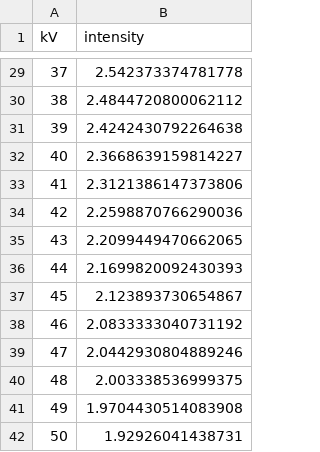
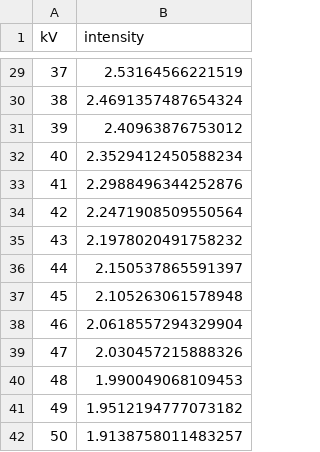
Before and after one commit to Metodos-computacionales-2-grupo-8/Tareas-grupo-8, a CSV file: Taller 1 - calentamiento/mean_intensity_W.csv, drawn as a sheet; only a part is shown, gaps mark what is left out; the diff covers the shown part only.

```diff
--- a/Taller 1 - calentamiento/mean_intensity_W.csv
+++ b/Taller 1 - calentamiento/mean_intensity_W.csv
@@ -29,14 +29,14 @@ kV,intensity
-37,2.542373374781778
-38,2.4844720800062112
-39,2.4242430792264638
-40,2.3668639159814227
-41,2.3121386147373806
-42,2.2598870766290036
-43,2.2099449470662065
-44,2.1699820092430393
-45,2.123893730654867
-46,2.0833333040731192
-47,2.0442930804889246
-48,2.003338536999375
-49,1.9704430514083908
-50,1.92926041438731
+37,2.53164566221519
+38,2.4691357487654324
+39,2.40963876753012
+40,2.3529412450588234
+41,2.2988496344252876
+42,2.2471908509550564
+43,2.1978020491758232
+44,2.150537865591397
+45,2.105263061578948
+46,2.0618557294329904
+47,2.030457215888326
+48,1.990049068109453
+49,1.9512194777073182
+50,1.9138758011483257
```
Also changed, not shown: 27 edited cells elsewhere in this file, Taller 1 - calentamiento/mean_intensity_all_materials.csv, Taller 1 - calentamiento/mean_intensity_by_energy_Mo.csv, 3 other files.
